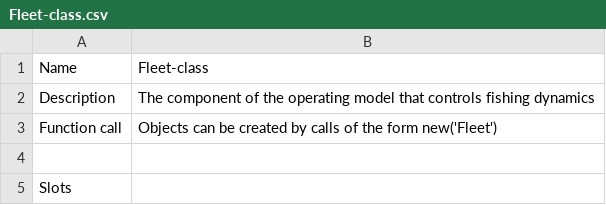
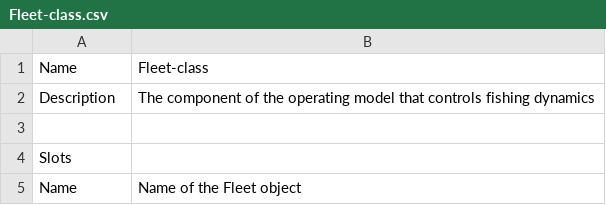
Before and after one commit to DLMtool/DLMDev, a CSV file: CheatSheets/Fleet-class.csv, drawn as a sheet; only a part is shown; the shorter side is filled out with more unchanged rows; the diff names each change by its address in the sheet, - before the commit and + after, or states it on an @@ line.

```diff
--- a/CheatSheets/Fleet-class.csv
+++ b/CheatSheets/Fleet-class.csv
-row 3: Function call | Objects can be created by calls of the form new('Fleet')
```
Also changed, not shown: CheatSheets/Data-class.csv, CheatSheets/Fease-class.csv, 15 other files.
